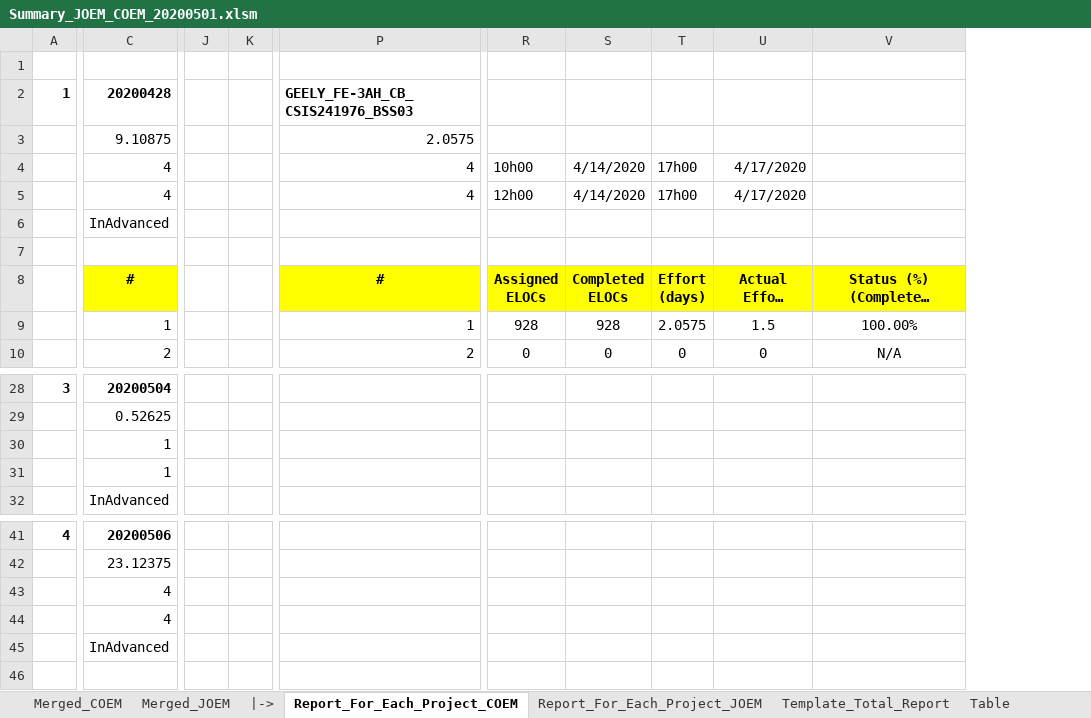
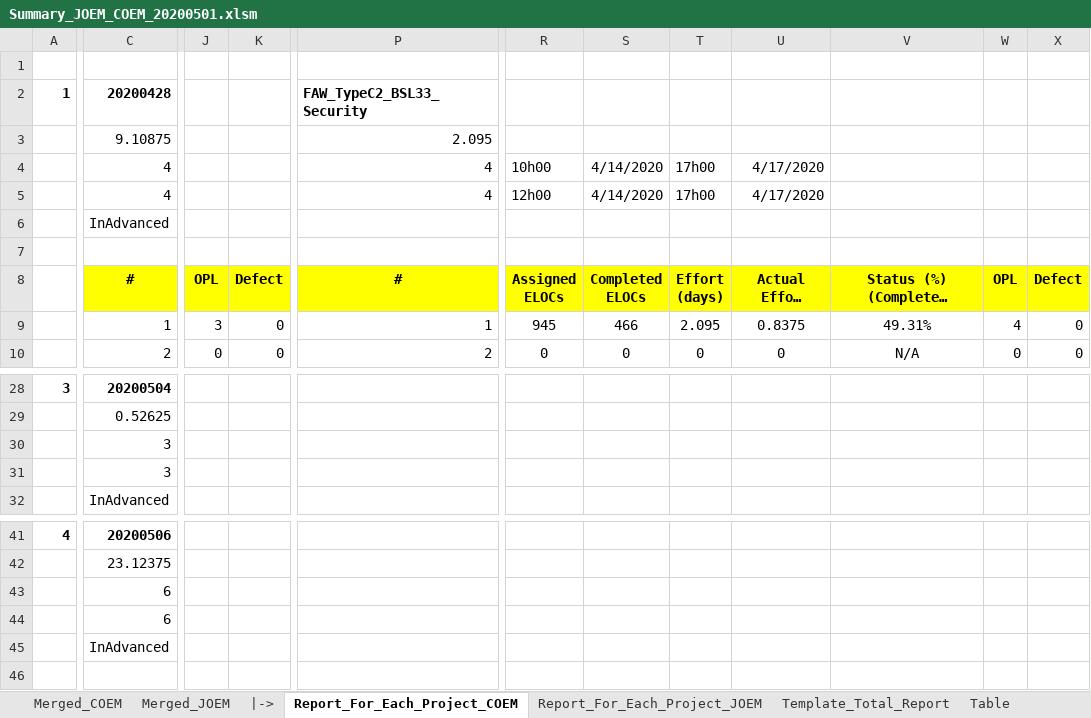
Before and after one commit to trunghieu880/My_Document, an Excel workbook: 999_NW/Test_Folder/Sample/Summary_JOEM_COEM_20200501.xlsm, sheet Report_For_Each_Project_COEM, drawn as a sheet; only a part is shown, gaps mark what is left out; long unchanged cells end in …; values as stored, in another font and other column widths than the file's, no borders; removed rows and columns are numbered as before the commit, all else as after; the diff covers the shown part only; the diff names each change by its address in the sheet, - before the commit and + after, or states it on an @@ line.

```diff
--- a/999_NW/Test_Folder/Sample/Summary_JOEM_COEM_20200501.xlsm (sheet Report_For_Each_Project_COEM)
+++ b/999_NW/Test_Folder/Sample/Summary_JOEM_COEM_20200501.xlsm (sheet Report_For_Each_Project_COEM)
-column J, empty
-column K, empty
+column J, rows 8-10: OPL | 3 | 0
+column K, rows 8-10: Defect | 0 | 0
+column W, rows 8-10: OPL | 4 | 0
+column X, rows 8-10: Defect | 0 | 0
-P2: GEELY_FE-3AH_CB_CSIS241976_BSS03
+P2: FAW_TypeC2_BSL33_Security
-P3: 2.0575
+P3: 2.095
-R9: 928
+R9: 945
-S9: 928
+S9: 466
-T9: 2.0575
+T9: 2.095
-U9: 1.5
+U9: 0.8375
-V9: 100.00%
+V9: 49.31%
-C30:C31: 1
+C30:C31: 3
-C43:C44: 4
+C43:C44: 6
```
Also changed, not shown: 105 added rows, 1 removed row and 3 edited cells elsewhere in this sheet, sheet Merged_COEM, sheet Merged_JOEM, sheet Template_Total_Report, sheet Report_For_Each_Project_JOEM, formulas that keep their value, 7 other files.
